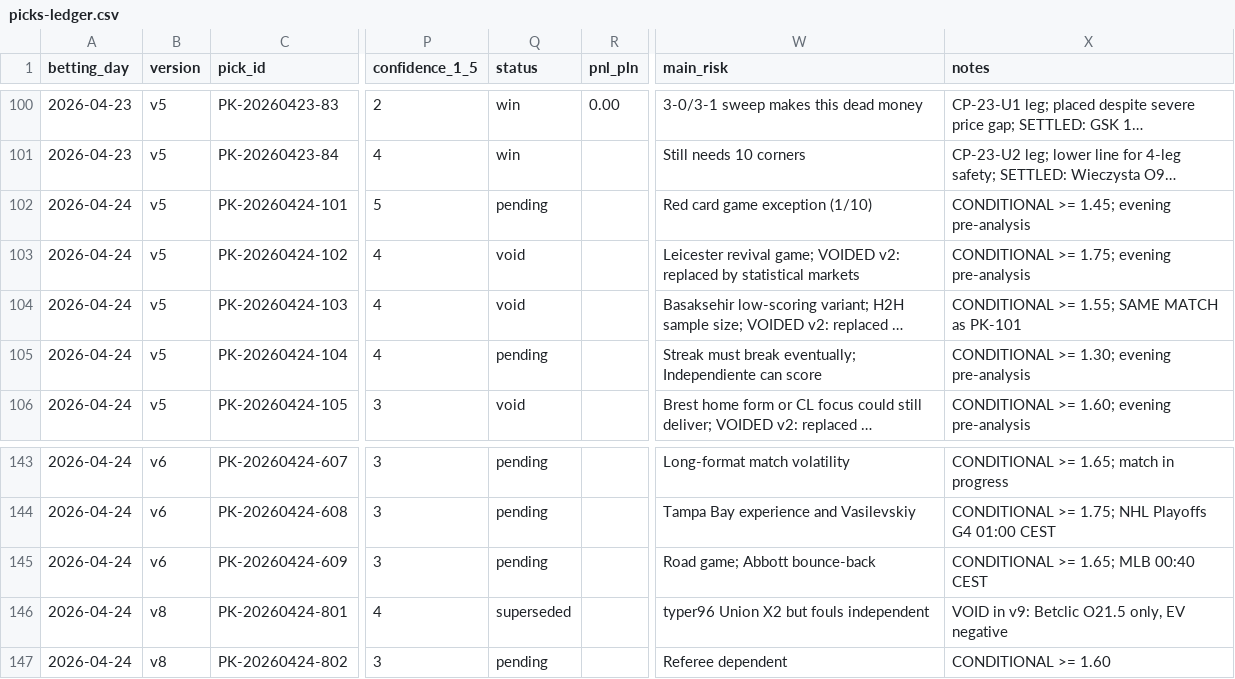
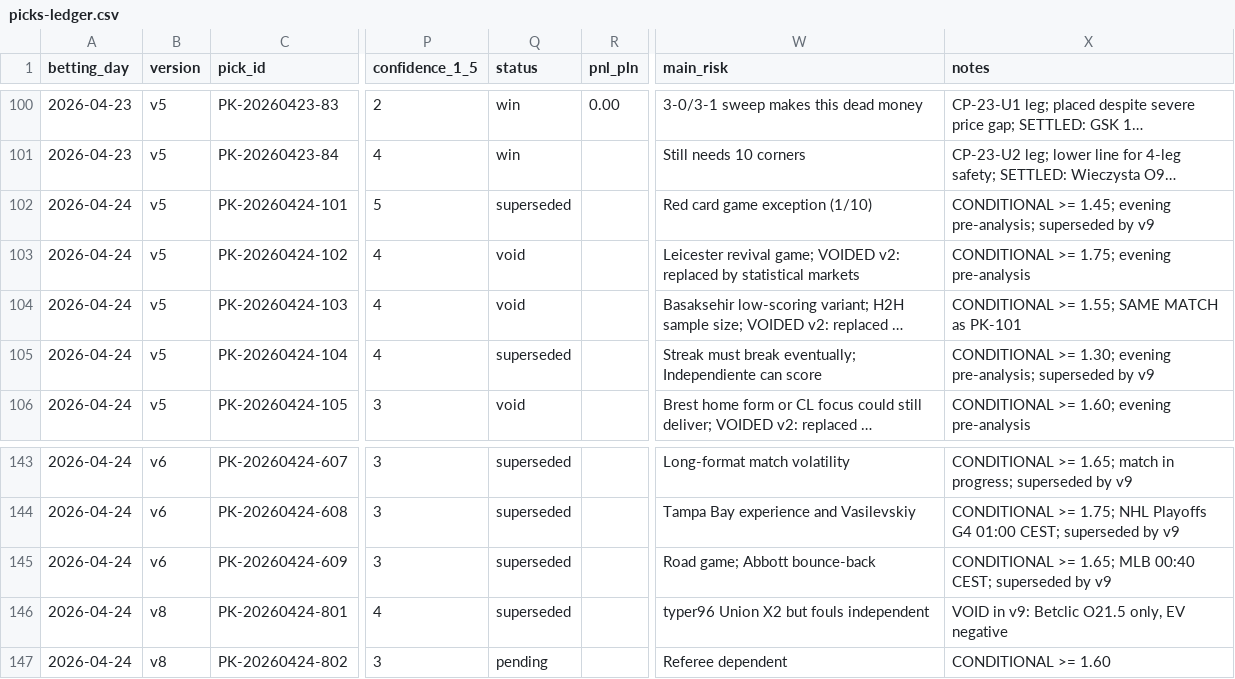
Before and after one commit to Skiru/bet, a CSV file: betting/journal/picks-ledger.csv, drawn as a sheet; only a part is shown, gaps mark what is left out; long unchanged cells end in …; the diff covers the shown part only; the diff names each change by its address in the sheet, - before the commit and + after, or states it on an @@ line.

Commit message:
cleanup: fix coupons-ledger column alignment + supersede v5/v6
- Fixed 13 v6/v8 coupon rows with shifted columns (missing selections_count)
- Superseded 28 v5/v6 pending picks → superseded
- Superseded 11 v5/v6 pending coupons → superseded
- Final state: 9 active picks (v8/v9), 7 active coupons (v9)
- 0 missing pick refs, all ledgers consistent

```diff
--- a/betting/journal/picks-ledger.csv
+++ b/betting/journal/picks-ledger.csv
-Q102 (status): pending
+Q102 (status): superseded
-X102 (notes): …1.45; evening pre-analysis
+X102 (notes): …1.45; evening pre-analysis; superseded by v9
-Q105 (status): pending
+Q105 (status): superseded
-X105 (notes): …1.30; evening pre-analysis
+X105 (notes): …1.30; evening pre-analysis; superseded by v9
-Q143:Q145 (status): pending
+Q143:Q145 (status): superseded
-X143 (notes): …match in progress
+X143 (notes): …match in progress; superseded by v9
-X144 (notes): …G4 01:00 CEST
+X144 (notes): …G4 01:00 CEST; superseded by v9
-X145 (notes): CONDITIONAL >= 1.65; MLB 00:40 CEST
+X145 (notes): CONDITIONAL >= 1.65; MLB 00:40 CEST; superseded by v9
```
Also changed, not shown: 46 edited cells elsewhere in this file, betting/journal/coupons-ledger.csv.
